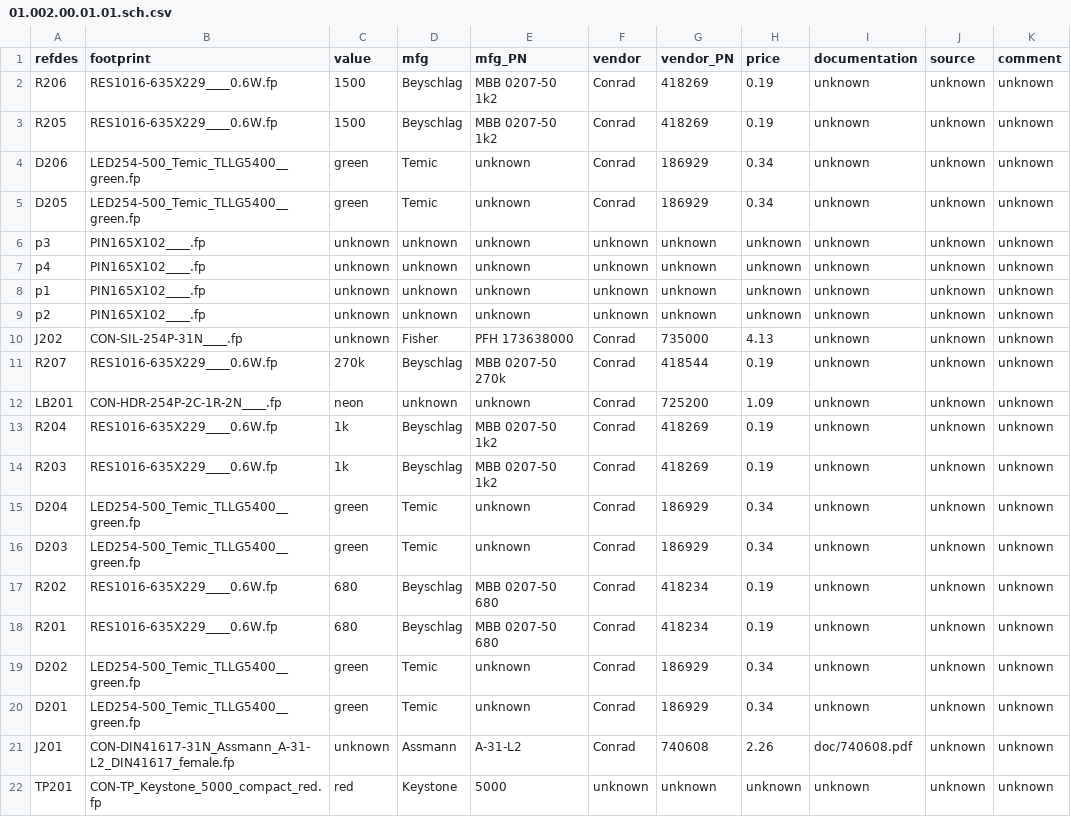
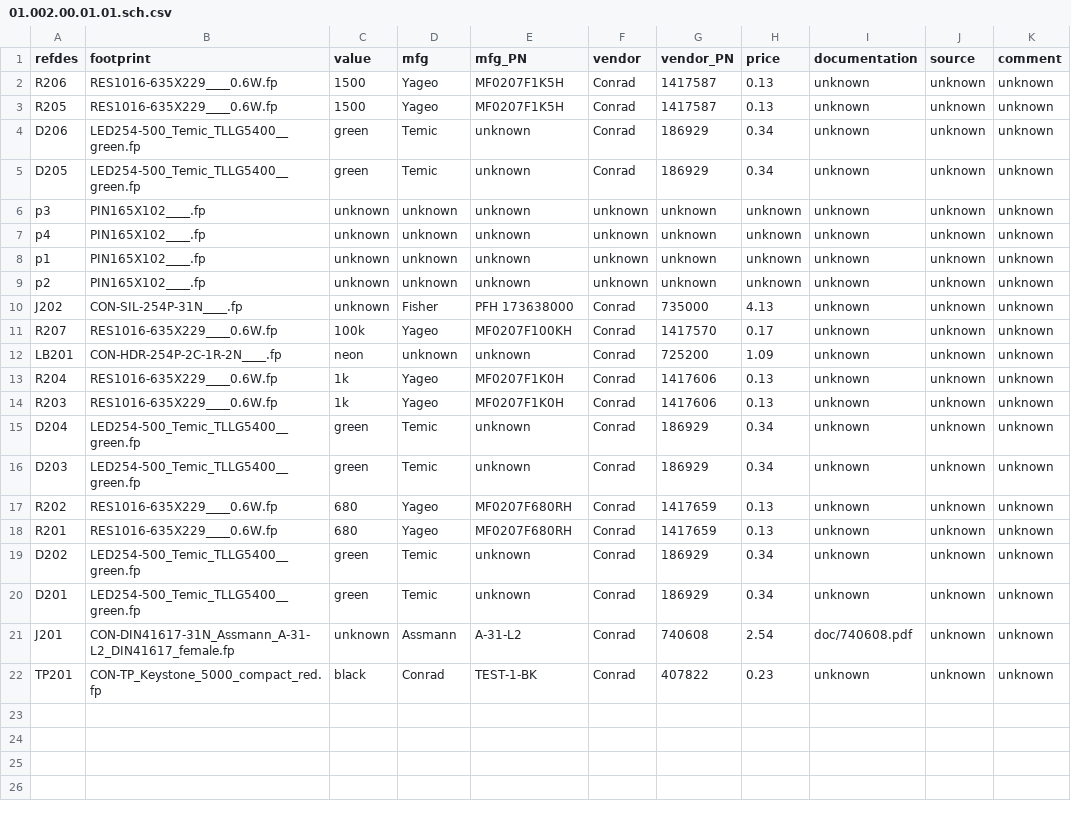
Before and after one commit to lambert/01, a CSV file: ecad/gschem/BOM/01.002.00.01.01.sch.csv, drawn as a sheet.

```diff
--- a/ecad/gschem/BOM/01.002.00.01.01.sch.csv
+++ b/ecad/gschem/BOM/01.002.00.01.01.sch.csv
@@ -1,4 +1,4 @@
 refdes	footprint	value	mfg	mfg_PN	vendor	vendor_PN	price	documentation	source	comment	
-R206	RES1016-635X229____0.6W.fp	1500	Beyschlag	MBB 0207-50 1k2	Conrad	418269	0.19	unknown	unknown	unknown	
-R205	RES1016-635X229____0.6W.fp	1500	Beyschlag	MBB 0207-50 1k2	Conrad	418269	0.19	unknown	unknown	unknown	
+R206	RES1016-635X229____0.6W.fp	1500	Yageo	MF0207F1K5H	Conrad	1417587	0.13	unknown	unknown	unknown	
+R205	RES1016-635X229____0.6W.fp	1500	Yageo	MF0207F1K5H	Conrad	1417587	0.13	unknown	unknown	unknown	
 D206	LED254-500_Temic_TLLG5400__green.fp	green	Temic	unknown	Conrad	186929	0.34	unknown	unknown	unknown	
@@ -10,13 +10,13 @@ p2	PIN165X102____.fp	unknown	unknown	unknown	unknown	unknown	unknown	unknown	unk
 J202	CON-SIL-254P-31N____.fp	unknown	Fisher	PFH 173638000	Conrad	735000	4.13	unknown	unknown	unknown	
-R207	RES1016-635X229____0.6W.fp	270k	Beyschlag	MBB 0207-50 270k	Conrad	418544	0.19	unknown	unknown	unknown	
+R207	RES1016-635X229____0.6W.fp	100k	Yageo	MF0207F100KH	Conrad	1417570	0.17	unknown	unknown	unknown	
 LB201	CON-HDR-254P-2C-1R-2N____.fp	neon	unknown	unknown	Conrad	725200	1.09	unknown	unknown	unknown	
-R204	RES1016-635X229____0.6W.fp	1k	Beyschlag	MBB 0207-50 1k2	Conrad	418269	0.19	unknown	unknown	unknown	
-R203	RES1016-635X229____0.6W.fp	1k	Beyschlag	MBB 0207-50 1k2	Conrad	418269	0.19	unknown	unknown	unknown	
+R204	RES1016-635X229____0.6W.fp	1k	Yageo	MF0207F1K0H	Conrad	1417606	0.13	unknown	unknown	unknown	
+R203	RES1016-635X229____0.6W.fp	1k	Yageo	MF0207F1K0H	Conrad	1417606	0.13	unknown	unknown	unknown	
 D204	LED254-500_Temic_TLLG5400__green.fp	green	Temic	unknown	Conrad	186929	0.34	unknown	unknown	unknown	
 D203	LED254-500_Temic_TLLG5400__green.fp	green	Temic	unknown	Conrad	186929	0.34	unknown	unknown	unknown	
-R202	RES1016-635X229____0.6W.fp	680	Beyschlag	MBB 0207-50 680	Conrad	418234	0.19	unknown	unknown	unknown	
-R201	RES1016-635X229____0.6W.fp	680	Beyschlag	MBB 0207-50 680	Conrad	418234	0.19	unknown	unknown	unknown	
+R202	RES1016-635X229____0.6W.fp	680	Yageo	MF0207F680RH	Conrad	1417659	0.13	unknown	unknown	unknown	
+R201	RES1016-635X229____0.6W.fp	680	Yageo	MF0207F680RH	Conrad	1417659	0.13	unknown	unknown	unknown	
 D202	LED254-500_Temic_TLLG5400__green.fp	green	Temic	unknown	Conrad	186929	0.34	unknown	unknown	unknown	
 D201	LED254-500_Temic_TLLG5400__green.fp	green	Temic	unknown	Conrad	186929	0.34	unknown	unknown	unknown	
-J201	CON-DIN41617-31N_Assmann_A-31-L2_DIN41617_female.fp	unknown	Assmann	A-31-L2	Conrad	740608	2.26	doc/740608.pdf	unknown	unknown	
-TP201	CON-TP_Keystone_5000_compact_red.fp	red	Keystone	5000	unknown	unknown	unknown	unknown	unknown	unknown	
+J201	CON-DIN41617-31N_Assmann_A-31-L2_DIN41617_female.fp	unknown	Assmann	A-31-L2	Conrad	740608	2.54	doc/740608.pdf	unknown	unknown	
+TP201	CON-TP_Keystone_5000_compact_red.fp	black	Conrad	TEST-1-BK	Conrad	407822	0.23	unknown	unknown	unknown	
```
Also changed, not shown: ecad/gschem/BOM/01.003.00.01.01.sch.csv, ecad/gschem/BOM/01_EXTENDER_bom.csv, 6 other files.
